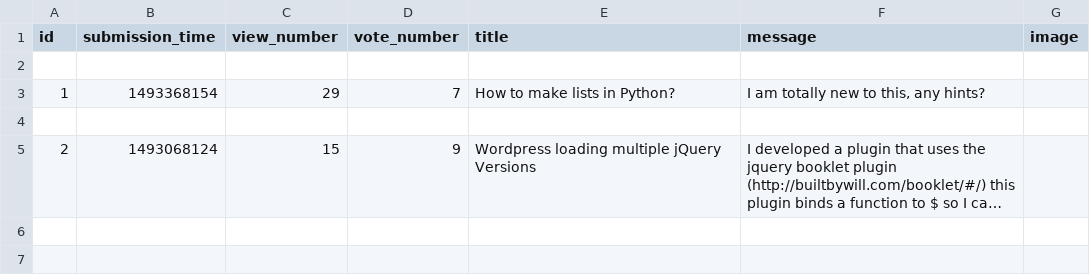
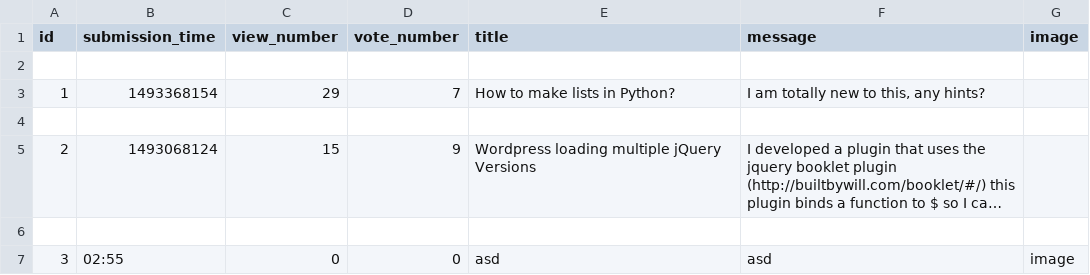
Before and after one commit to jkuca/ask-mate, a CSV file: sample_data/question.csv, drawn as a sheet; long unchanged cells end in …; the diff names each change by its address in the sheet, - before the commit and + after, or states it on an @@ line.

```diff
--- a/sample_data/question.csv
+++ b/sample_data/question.csv
+row 6: (empty)
+row 7: 3 | 02:55 | 0 | 0 | asd | asd | image
```
Also changed, not shown: 4 other files.
